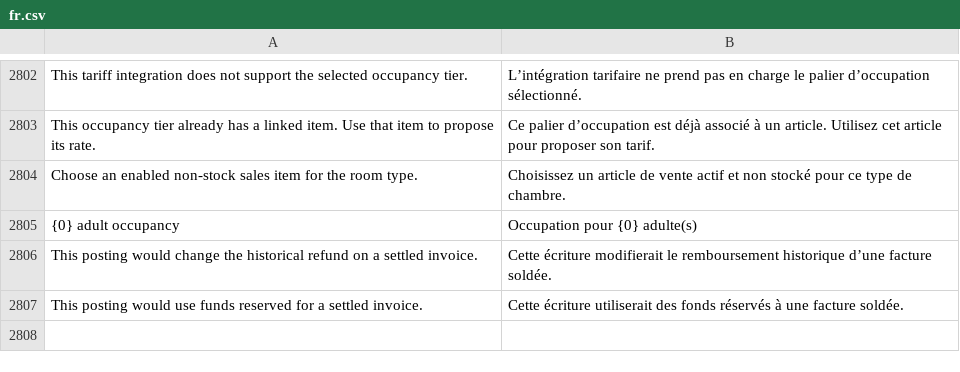
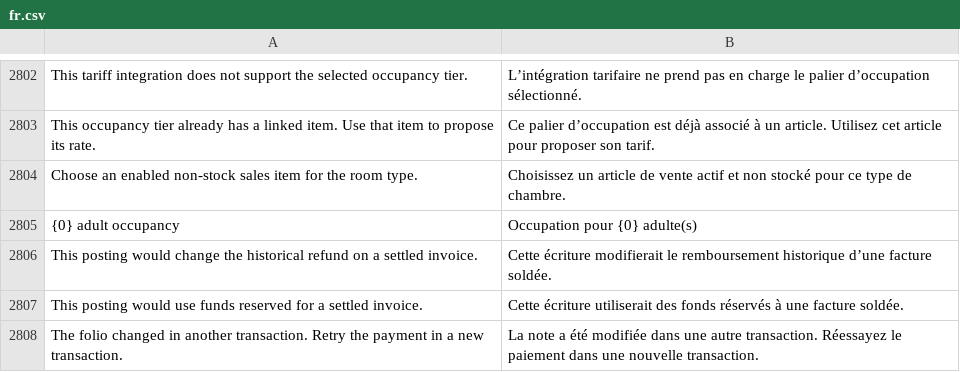
Before and after one commit to pmwanje2/kamra, a CSV file: kamra/translations/fr.csv, drawn as a sheet; only a part is shown, gaps mark what is left out; the diff names each change by its address in the sheet, - before the commit and + after, or states it on an @@ line.

```diff
--- a/kamra/translations/fr.csv
+++ b/kamra/translations/fr.csv
+row 2808: The folio changed in another transaction. Retry the payment in a new transaction. | La note a été modifiée dans une autre transaction. Réessayez le paiement dans une nouvelle transaction.
```
Also changed, not shown: kamra/translations/ar.csv, kamra/translations/es.csv, 4 other files.
